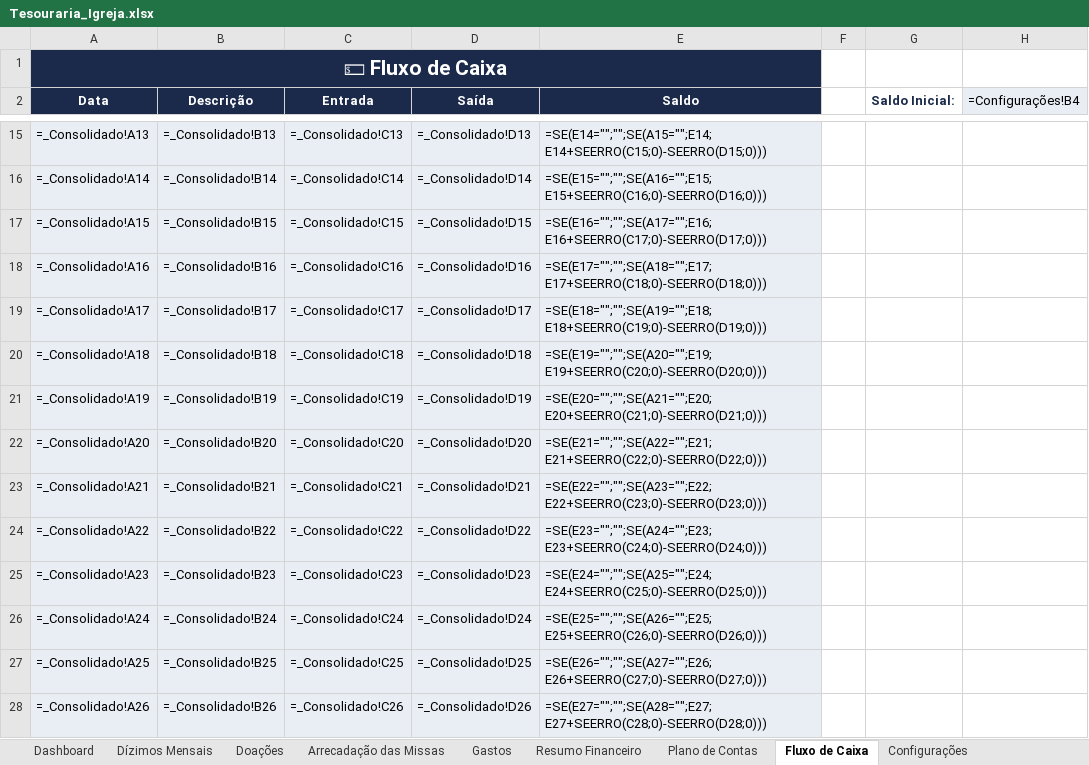
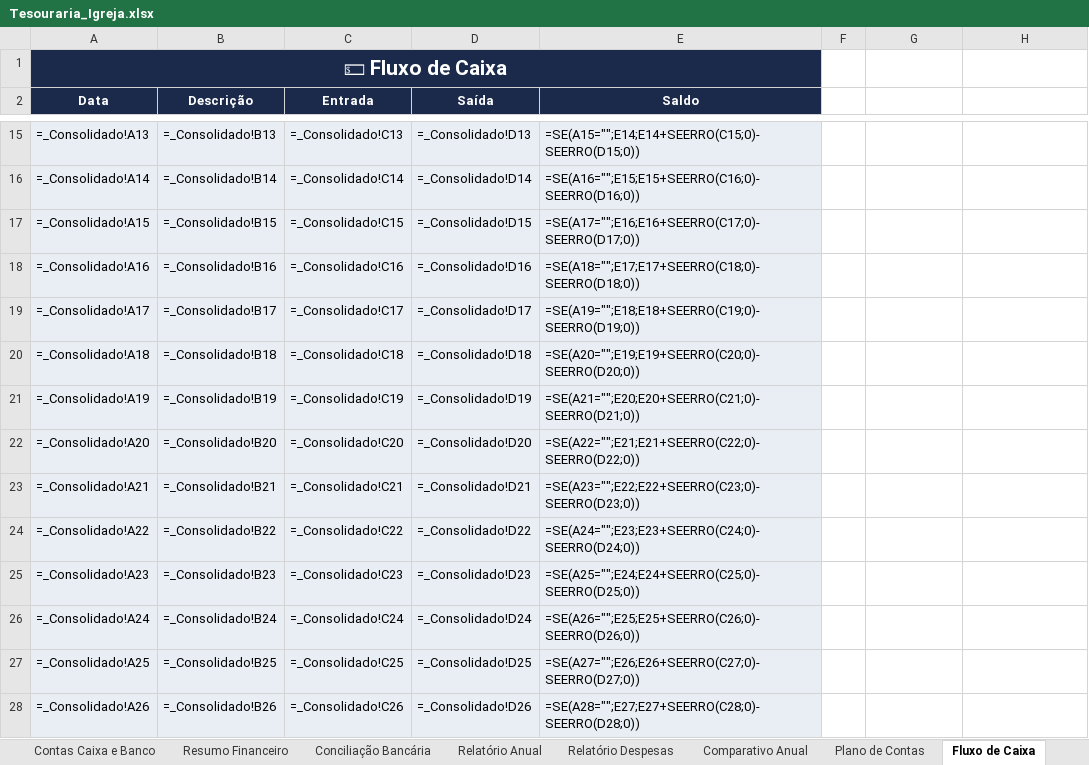
Before and after one commit to illipronti1990/Renan_Illipronti_Profile, an Excel workbook: planilha-tesouraria/Tesouraria_Igreja.xlsx, sheet Fluxo de Caixa, drawn as a sheet; only a part is shown, gaps mark what is left out; values as stored, in another font and other column widths than the file's, no borders; formulas without a stored value are shown as written; the diff covers the shown part only; the diff names each change by its address in the sheet, - before the commit and + after, or states it on an @@ line.

```diff
--- a/planilha-tesouraria/Tesouraria_Igreja.xlsx (sheet Fluxo de Caixa)
+++ b/planilha-tesouraria/Tesouraria_Igreja.xlsx (sheet Fluxo de Caixa)
+sheet tab: Contas Caixa e Banco
+sheet tab: Conciliação Bancária
+sheet tab: Relatório Anual
+sheet tab: Relatório Despesas
+sheet tab: Comparativo Anual
-G2: Saldo Inicial:
+G2: (empty)
-H2: =Configurações!B4
+H2: (empty)
-H2 fill: #E8EEF4
+H2 fill: none
-E15 (Saldo): =SE(E14="";"";SE(A15="";E14;E14+SEERRO(C15;0)-SEERRO(D15;0)))
+E15 (Saldo): =SE(A15="";E14;E14+SEERRO(C15;0)-SEERRO(D15;0))
-E16 (Saldo): =SE(E15="";"";SE(A16="";E15;E15+SEERRO(C16;0)-SEERRO(D16;0)))
+E16 (Saldo): =SE(A16="";E15;E15+SEERRO(C16;0)-SEERRO(D16;0))
-E17 (Saldo): =SE(E16="";"";SE(A17="";E16;E16+SEERRO(C17;0)-SEERRO(D17;0)))
+E17 (Saldo): =SE(A17="";E16;E16+SEERRO(C17;0)-SEERRO(D17;0))
-E18 (Saldo): =SE(E17="";"";SE(A18="";E17;E17+SEERRO(C18;0)-SEERRO(D18;0)))
+E18 (Saldo): =SE(A18="";E17;E17+SEERRO(C18;0)-SEERRO(D18;0))
-E19 (Saldo): =SE(E18="";"";SE(A19="";E18;E18+SEERRO(C19;0)-SEERRO(D19;0)))
+E19 (Saldo): =SE(A19="";E18;E18+SEERRO(C19;0)-SEERRO(D19;0))
-E20 (Saldo): =SE(E19="";"";SE(A20="";E19;E19+SEERRO(C20;0)-SEERRO(D20;0)))
+E20 (Saldo): =SE(A20="";E19;E19+SEERRO(C20;0)-SEERRO(D20;0))
-E21 (Saldo): =SE(E20="";"";SE(A21="";E20;E20+SEERRO(C21;0)-SEERRO(D21;0)))
+E21 (Saldo): =SE(A21="";E20;E20+SEERRO(C21;0)-SEERRO(D21;0))
-E22 (Saldo): =SE(E21="";"";SE(A22="";E21;E21+SEERRO(C22;0)-SEERRO(D22;0)))
+E22 (Saldo): =SE(A22="";E21;E21+SEERRO(C22;0)-SEERRO(D22;0))
-E23 (Saldo): =SE(E22="";"";SE(A23="";E22;E22+SEERRO(C23;0)-SEERRO(D23;0)))
+E23 (Saldo): =SE(A23="";E22;E22+SEERRO(C23;0)-SEERRO(D23;0))
-E24 (Saldo): =SE(E23="";"";SE(A24="";E23;E23+SEERRO(C24;0)-SEERRO(D24;0)))
+E24 (Saldo): =SE(A24="";E23;E23+SEERRO(C24;0)-SEERRO(D24;0))
-E25 (Saldo): =SE(E24="";"";SE(A25="";E24;E24+SEERRO(C25;0)-SEERRO(D25;0)))
+E25 (Saldo): =SE(A25="";E24;E24+SEERRO(C25;0)-SEERRO(D25;0))
-E26 (Saldo): =SE(E25="";"";SE(A26="";E25;E25+SEERRO(C26;0)-SEERRO(D26;0)))
+E26 (Saldo): =SE(A26="";E25;E25+SEERRO(C26;0)-SEERRO(D26;0))
-E27 (Saldo): =SE(E26="";"";SE(A27="";E26;E26+SEERRO(C27;0)-SEERRO(D27;0)))
+E27 (Saldo): =SE(A27="";E26;E26+SEERRO(C27;0)-SEERRO(D27;0))
-E28 (Saldo): =SE(E27="";"";SE(A28="";E27;E27+SEERRO(C28;0)-SEERRO(D28;0)))
+E28 (Saldo): =SE(A28="";E27;E27+SEERRO(C28;0)-SEERRO(D28;0))
```
Also changed, not shown: 1 added row, 1 removed row and 486 edited cells elsewhere in this sheet, sheet Arrecadação das Missas, sheet Configurações, sheet Dashboard, sheet Dízimos Mensais, sheet Plano de Contas, sheet Resumo Financeiro, 2 more sheets, other sheet tabs, hidden cells, charts or pictures, 3 other files.
